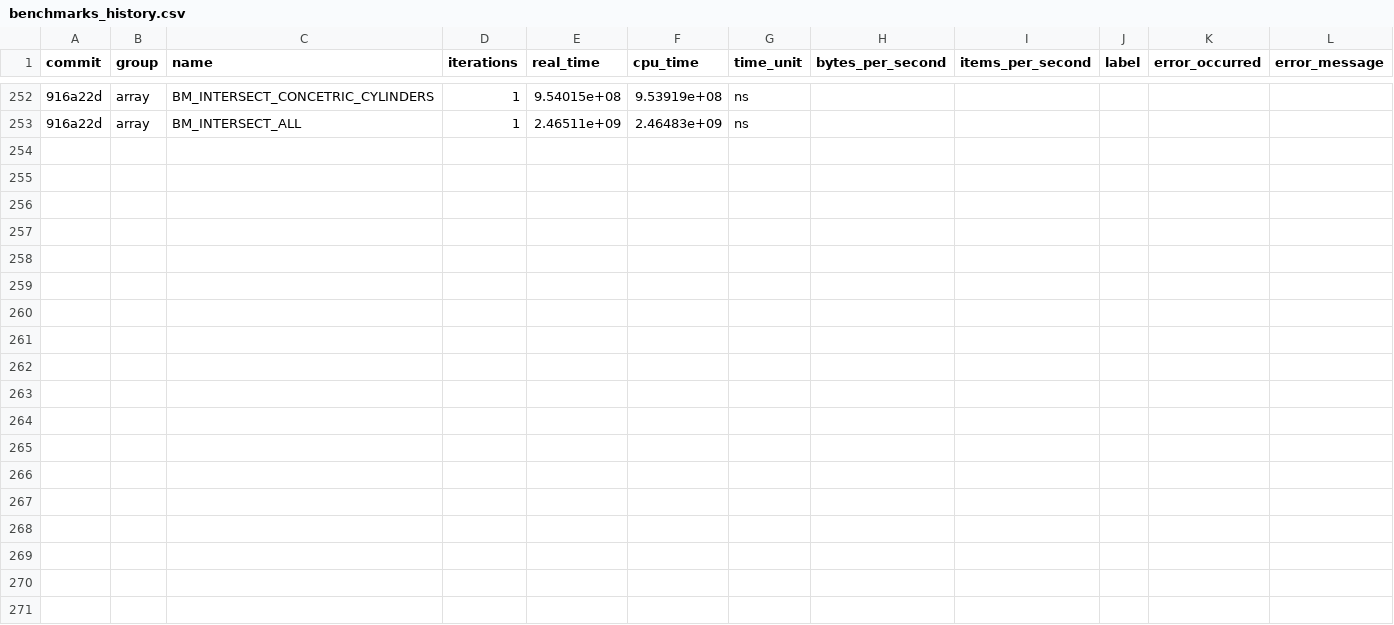
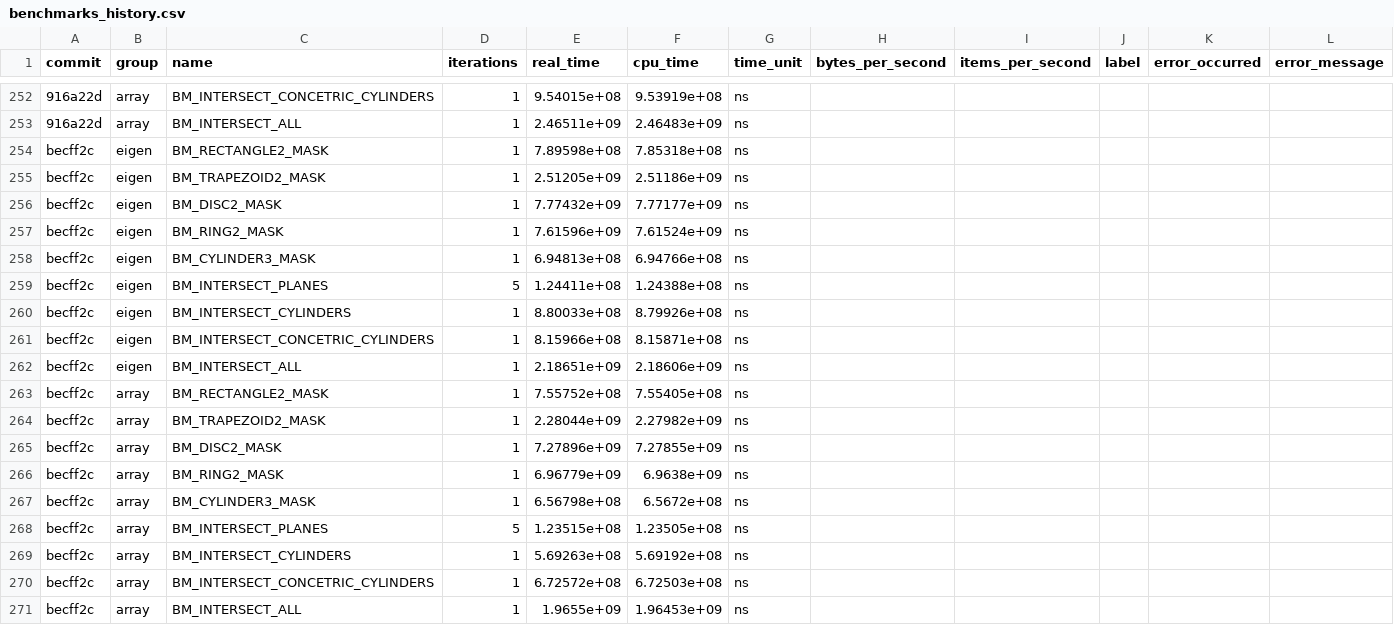
Before and after one commit to acts-project/detray, a CSV file: archive/benchmarks/benchmarks_history.csv, drawn as a sheet; only a part is shown, gaps mark what is left out; the diff names each change by its address in the sheet, - before the commit and + after, or states it on an @@ line.

```diff
--- a/archive/benchmarks/benchmarks_history.csv
+++ b/archive/benchmarks/benchmarks_history.csv
+row 254: becff2c | eigen | BM_RECTANGLE2_MASK | 1 | 7.89598e+08 | 7.85318e+08 | ns
+row 255: becff2c | eigen | BM_TRAPEZOID2_MASK | 1 | 2.51205e+09 | 2.51186e+09 | ns
+row 256: becff2c | eigen | BM_DISC2_MASK | 1 | 7.77432e+09 | 7.77177e+09 | ns
+row 257: becff2c | eigen | BM_RING2_MASK | 1 | 7.61596e+09 | 7.61524e+09 | ns
+row 258: becff2c | eigen | BM_CYLINDER3_MASK | 1 | 6.94813e+08 | 6.94766e+08 | ns
+row 259: becff2c | eigen | BM_INTERSECT_PLANES | 5 | 1.24411e+08 | 1.24388e+08 | ns
+row 260: becff2c | eigen | BM_INTERSECT_CYLINDERS | 1 | 8.80033e+08 | 8.79926e+08 | ns
+row 261: becff2c | eigen | BM_INTERSECT_CONCETRIC_CYLINDERS | 1 | 8.15966e+08 | 8.15871e+08 | ns
+row 262: becff2c | eigen | BM_INTERSECT_ALL | 1 | 2.18651e+09 | 2.18606e+09 | ns
+row 263: becff2c | array | BM_RECTANGLE2_MASK | 1 | 7.55752e+08 | 7.55405e+08 | ns
+row 264: becff2c | array | BM_TRAPEZOID2_MASK | 1 | 2.28044e+09 | 2.27982e+09 | ns
+row 265: becff2c | array | BM_DISC2_MASK | 1 | 7.27896e+09 | 7.27855e+09 | ns
+row 266: becff2c | array | BM_RING2_MASK | 1 | 6.96779e+09 | 6.9638e+09 | ns
+row 267: becff2c | array | BM_CYLINDER3_MASK | 1 | 6.56798e+08 | 6.5672e+08 | ns
+row 268: becff2c | array | BM_INTERSECT_PLANES | 5 | 1.23515e+08 | 1.23505e+08 | ns
+row 269: becff2c | array | BM_INTERSECT_CYLINDERS | 1 | 5.69263e+08 | 5.69192e+08 | ns
+row 270: becff2c | array | BM_INTERSECT_CONCETRIC_CYLINDERS | 1 | 6.72572e+08 | 6.72503e+08 | ns
+row 271: becff2c | array | BM_INTERSECT_ALL | 1 | 1.9655e+09 | 1.96453e+09 | ns
```
Also changed, not shown: 9 other files.
